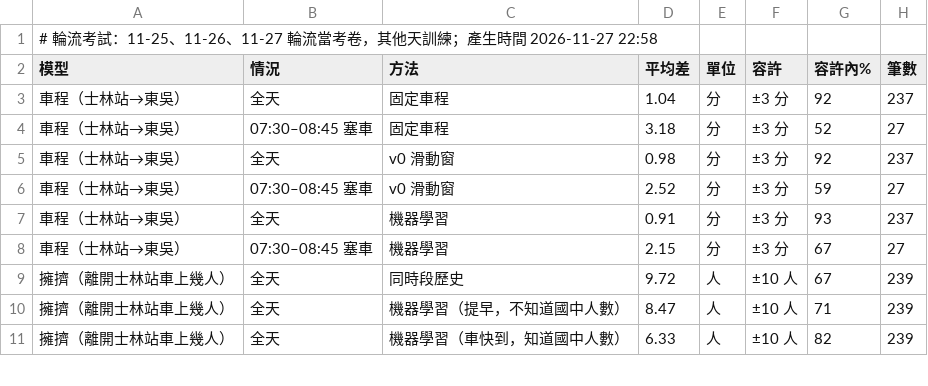
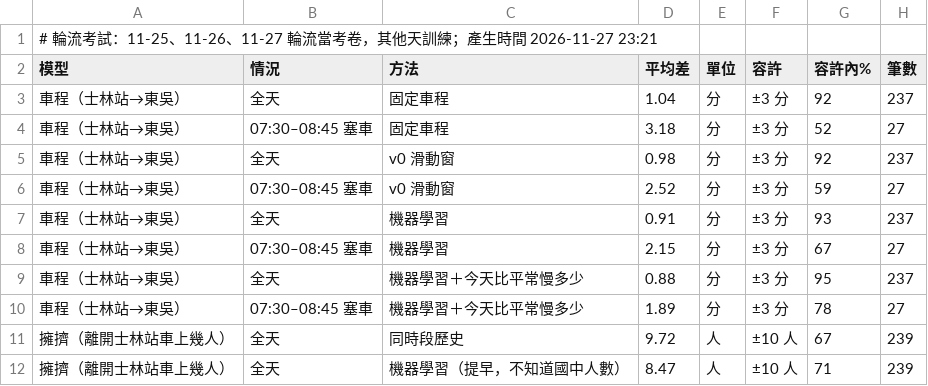
Before and after one commit to yuhsin-kung/557-commute-bot, a CSV file: 預測紀錄/557機器學習成績_2026-11-27.csv, drawn as a sheet; only a part is shown; the shorter side is filled out with more unchanged rows.

```diff
--- a/預測紀錄/557機器學習成績_2026-11-27.csv
+++ b/預測紀錄/557機器學習成績_2026-11-27.csv
@@ -1,2 +1,2 @@
-# 輪流考試：11-25、11-26、11-27 輪流當考卷，其他天訓練；產生時間 2026-11-27 22:58
+# 輪流考試：11-25、11-26、11-27 輪流當考卷，其他天訓練；產生時間 2026-11-27 23:21
 模型,情況,方法,平均差,單位,容許,容許內%,筆數
@@ -8,2 +8,4 @@
 車程（士林站→東吳）,07:30–08:45 塞車,機器學習,2.15,分,±3 分,67,27
+車程（士林站→東吳）,全天,機器學習＋今天比平常慢多少,0.88,分,±3 分,95,237
+車程（士林站→東吳）,07:30–08:45 塞車,機器學習＋今天比平常慢多少,1.89,分,±3 分,78,27
 擁擠（離開士林站車上幾人）,全天,同時段歷史,9.72,人,±10 人,67,239
```
Also changed, not shown: 5 other files.
